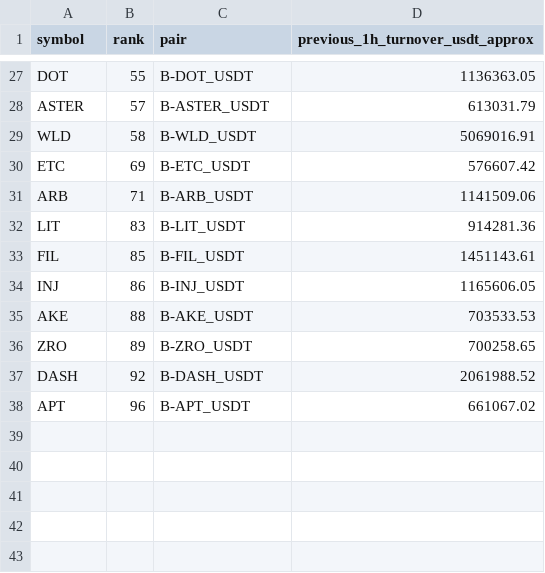
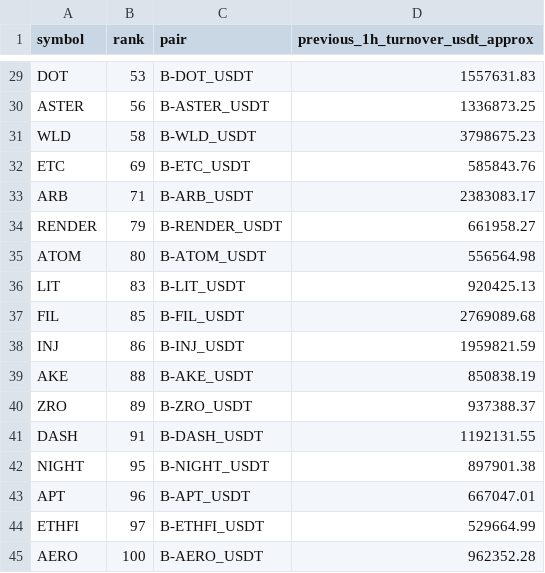
Before and after one commit to jharajesh1210/Guruji, a CSV file: TOP100_CRIPTO_AMC_POC_NEWS_IMPACT_universe.csv, drawn as a sheet; only a part is shown, gaps mark what is left out; addresses are those after the commit; the diff covers the shown part only; the diff names each change by its address in the sheet, - before the commit and + after, or states it on an @@ line.

```diff
--- a/TOP100_CRIPTO_AMC_POC_NEWS_IMPACT_universe.csv
+++ b/TOP100_CRIPTO_AMC_POC_NEWS_IMPACT_universe.csv
-B29 (rank): 55
+B29 (rank): 53
-D29 (previous_1h_turnover_usdt_approx): 1136363.05
+D29 (previous_1h_turnover_usdt_approx): 1557631.83
-B30 (rank): 57
+B30 (rank): 56
-D30 (previous_1h_turnover_usdt_approx): 613031.79
+D30 (previous_1h_turnover_usdt_approx): 1336873.25
-D31 (previous_1h_turnover_usdt_approx): 5069016.91
+D31 (previous_1h_turnover_usdt_approx): 3798675.23
-D32 (previous_1h_turnover_usdt_approx): 576607.42
+D32 (previous_1h_turnover_usdt_approx): 585843.76
-D33 (previous_1h_turnover_usdt_approx): 1141509.06
+D33 (previous_1h_turnover_usdt_approx): 2383083.17
+row 34: RENDER | 79 | B-RENDER_USDT | 661958.27
+row 35: ATOM | 80 | B-ATOM_USDT | 556564.98
-D36 (previous_1h_turnover_usdt_approx): 914281.36
+D36 (previous_1h_turnover_usdt_approx): 920425.13
-D37 (previous_1h_turnover_usdt_approx): 1451143.61
+D37 (previous_1h_turnover_usdt_approx): 2769089.68
-D38 (previous_1h_turnover_usdt_approx): 1165606.05
+D38 (previous_1h_turnover_usdt_approx): 1959821.59
-D39 (previous_1h_turnover_usdt_approx): 703533.53
+D39 (previous_1h_turnover_usdt_approx): 850838.19
-D40 (previous_1h_turnover_usdt_approx): 700258.65
+D40 (previous_1h_turnover_usdt_approx): 937388.37
-B41 (rank): 92
+B41 (rank): 91
-D41 (previous_1h_turnover_usdt_approx): 2061988.52
+D41 (previous_1h_turnover_usdt_approx): 1192131.55
+row 42: NIGHT | 95 | B-NIGHT_USDT | 897901.38
-D43 (previous_1h_turnover_usdt_approx): 661067.02
+D43 (previous_1h_turnover_usdt_approx): 667047.01
+row 44: ETHFI | 97 | B-ETHFI_USDT | 529664.99
+row 45: AERO | 100 | B-AERO_USDT | 962352.28
```
Also changed, not shown: 3 added rows, 1 removed row and 27 edited cells elsewhere in this file, TOP100_CRIPTO_AMC_POC_NEWS_IMPACT_trades.csv, 1 other file.
